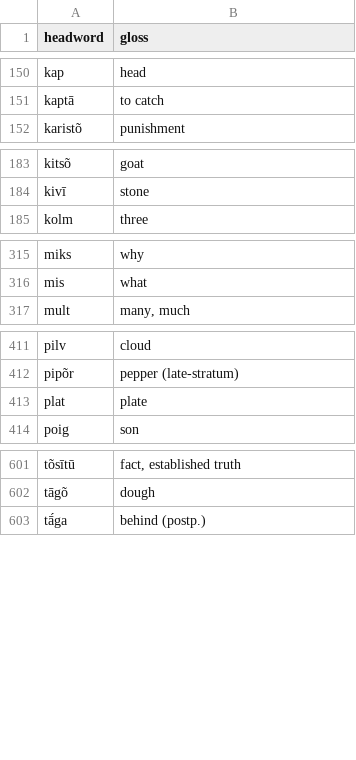
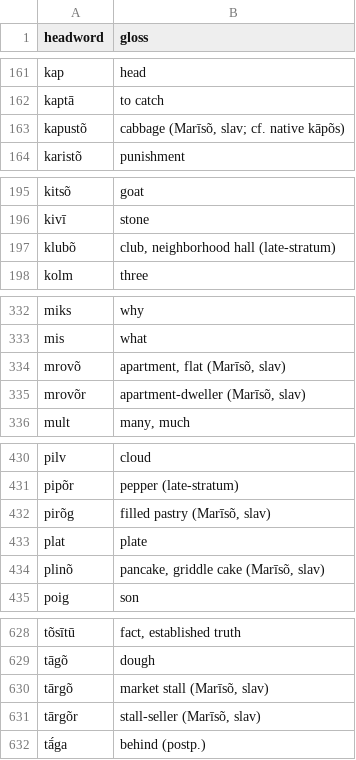
Before and after one commit to quarterback/kels, a TSV file: data/dictionary.tsv, drawn as a sheet; only a part is shown, gaps mark what is left out; the diff covers the shown part only.

Commit message:
U24 Marīsõ border-city: first Slavic-stratum canon (+36, 748 total). Stratum doublets (gribõ/põlū, kapustõ/kāpõs) and affective-kin loans (babkõ/dēdkõ/bratkõ/sestrõ) established; krāmõr added; X/Ç word-initial onsets attested; §31

```diff
--- a/data/dictionary.tsv
+++ b/data/dictionary.tsv
@@ -151,2 +162,3 @@ kap	head
 kaptā	to catch
+kapustõ	cabbage (Marīsõ, slav; cf. native kāpõs)
 karistõ	punishment
@@ -184,2 +196,3 @@ kitsõ	goat
 kivī	stone
+klubõ	club, neighborhood hall (late-stratum)
 kolm	three
@@ -316,2 +333,4 @@ miks	why
 mis	what
+mrovõ	apartment, flat (Marīsõ, slav)
+mrovõr	apartment-dweller (Marīsõ, slav)
 mult	many, much
@@ -412,3 +431,5 @@ pilv	cloud
 pipõr	pepper (late-stratum)
+pirõg	filled pastry (Marīsõ, slav)
 plat	plate
+plinõ	pancake, griddle cake (Marīsõ, slav)
 poig	son
@@ -602,2 +629,4 @@ tõsītū	fact, established truth
 tāgõ	dough
+tārgõ	market stall (Marīsõ, slav)
+tārgõr	stall-seller (Marīsõ, slav)
 tā́ga	behind (postp.)
```
Also changed, not shown: 28 added rows elsewhere in this file, 5 other files.
